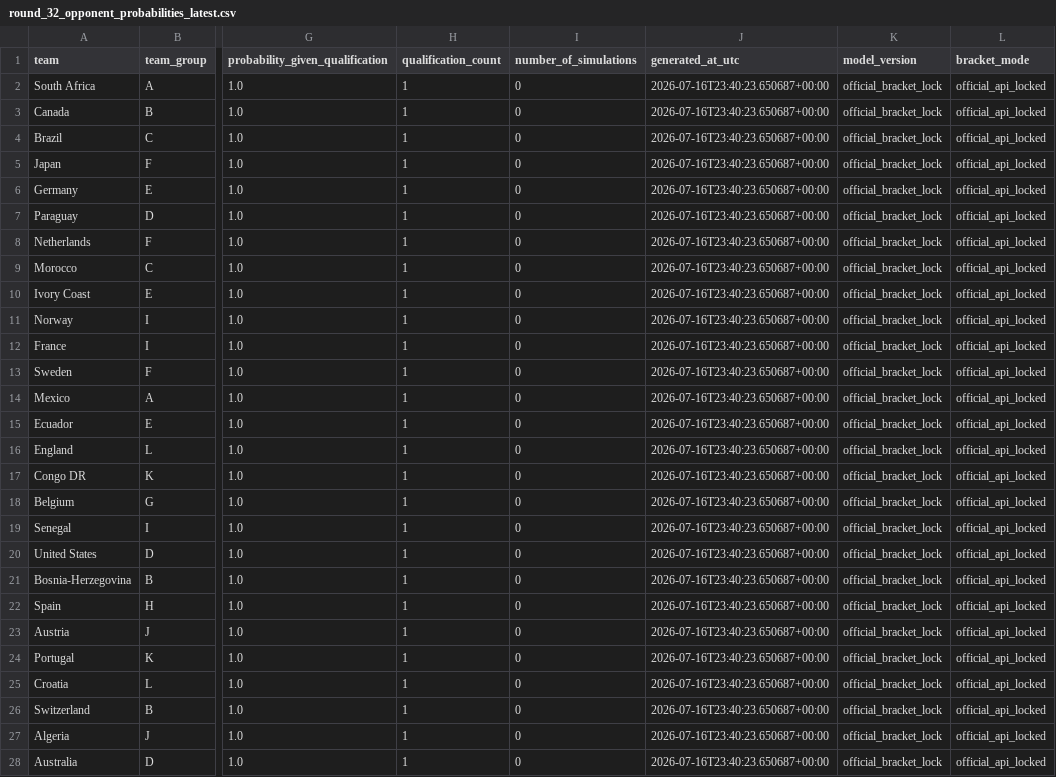
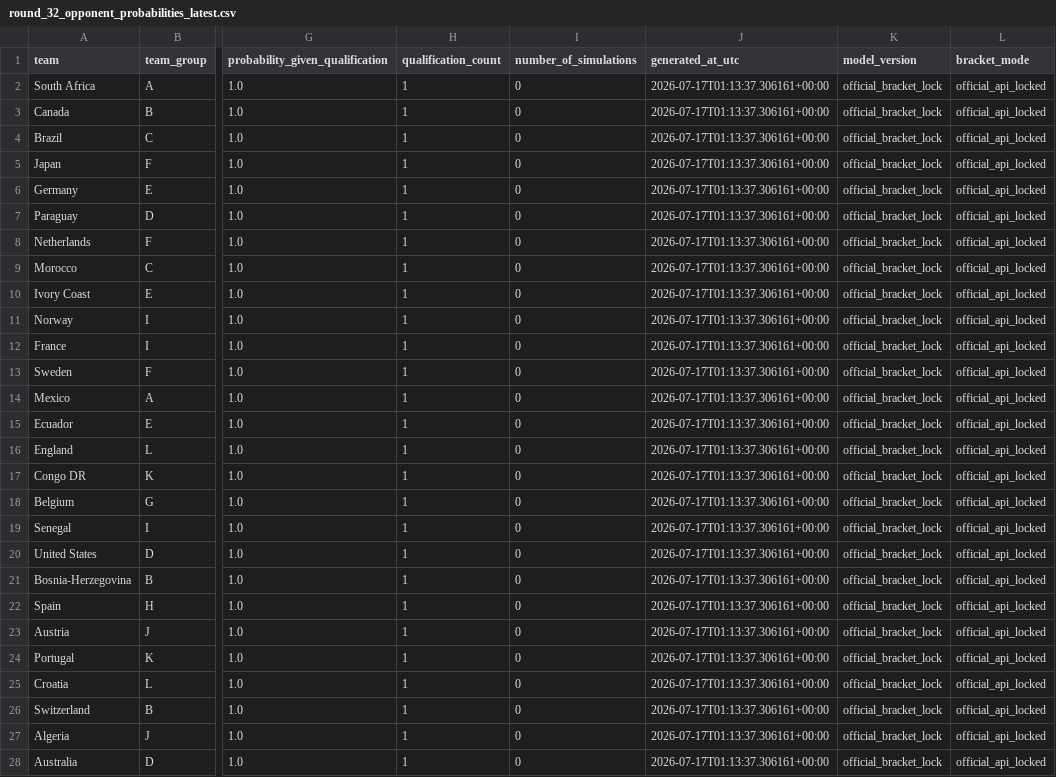
Before and after one commit to hayalows/cupmarket-2026, a CSV file: data/round_32_opponent_probabilities_latest.csv, drawn as a sheet; only a part is shown, gaps mark what is left out; the diff covers the shown part only; the diff names each change by its address in the sheet, - before the commit and + after, or states it on an @@ line.

```diff
--- a/data/round_32_opponent_probabilities_latest.csv
+++ b/data/round_32_opponent_probabilities_latest.csv
-J2:J28 (generated_at_utc): 2026-07-16T23:40:23.650687+00:00
+J2:J28 (generated_at_utc): 2026-07-17T01:13:37.306161+00:00
```
Also changed, not shown: 5 edited cells elsewhere in this file, data/round_32_path_status_latest.csv, 3 other files.
